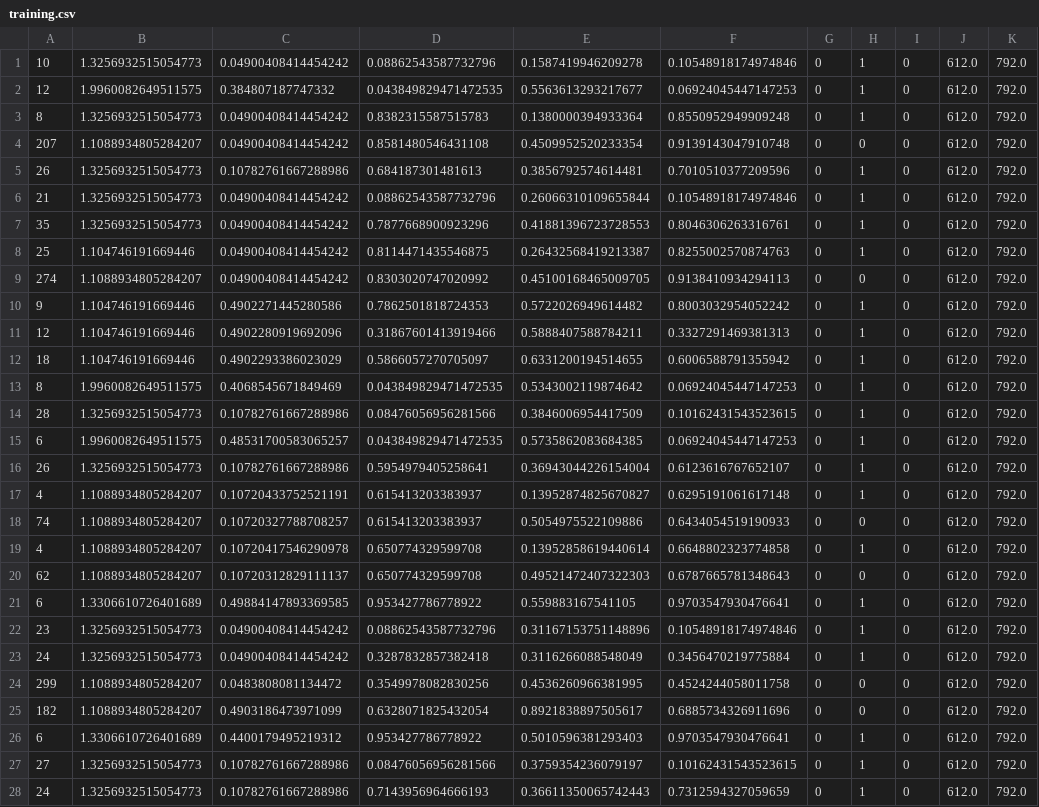
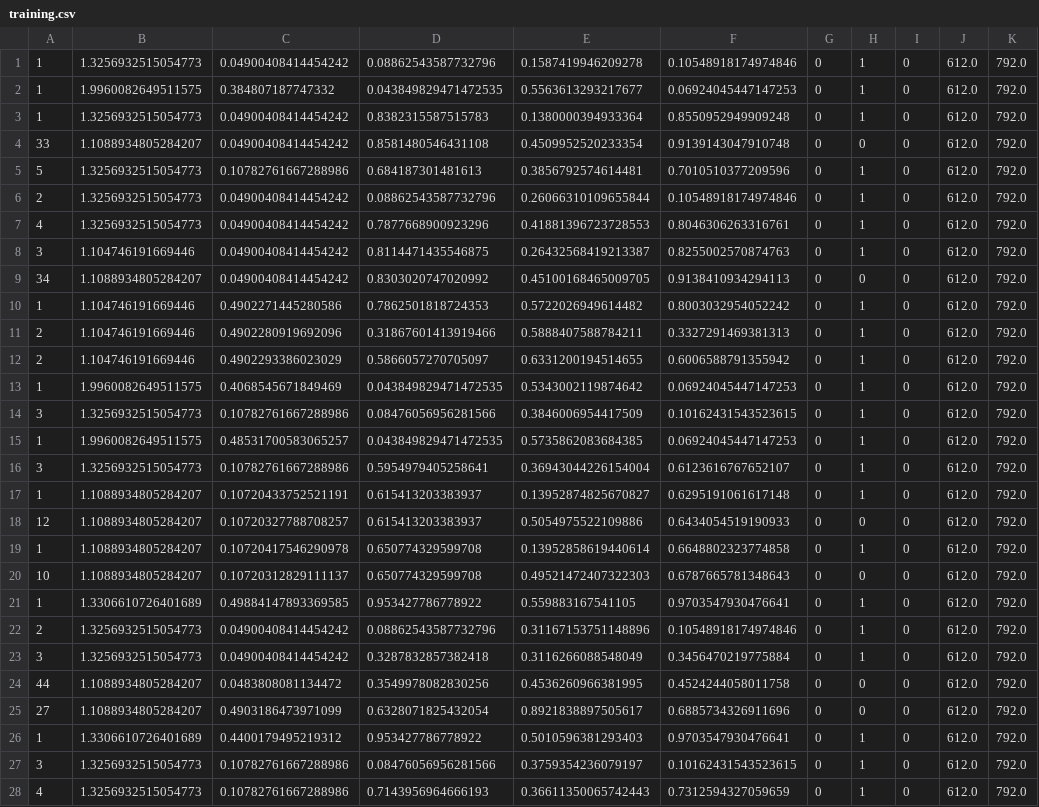
Before and after one commit to cloudyyoung/pdf2json, a CSV file: training.csv, drawn as a sheet; only a part is shown; the diff covers the shown part only; the diff names each change by its address in the sheet, - before the commit and + after, or states it on an @@ line.

```diff
--- a/training.csv
+++ b/training.csv
-A1: 10
+A1: 1
-A2: 12
+A2: 1
-A3: 8
+A3: 1
-A4: 207
+A4: 33
-A5: 26
+A5: 5
-A6: 21
+A6: 2
-A7: 35
+A7: 4
-A8: 25
+A8: 3
-A9: 274
+A9: 34
-A10: 9
+A10: 1
-A11: 12
+A11: 2
-A12: 18
+A12: 2
-A13: 8
+A13: 1
-A14: 28
+A14: 3
-A15: 6
+A15: 1
-A16: 26
+A16: 3
-A17: 4
+A17: 1
-A18: 74
+A18: 12
-A19: 4
+A19: 1
-A20: 62
+A20: 10
-A21: 6
+A21: 1
-A22: 23
+A22: 2
-A23: 24
+A23: 3
-A24: 299
+A24: 44
-A25: 182
+A25: 27
-A26: 6
+A26: 1
-A27: 27
+A27: 3
-A28: 24
+A28: 4
```
Also changed, not shown: 4 edited cells elsewhere in this file, training-2.csv, 4 other files.
